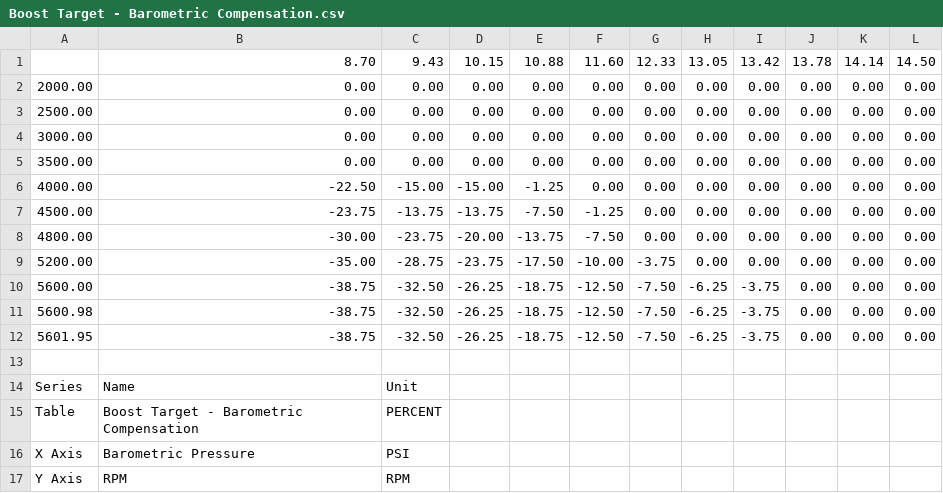
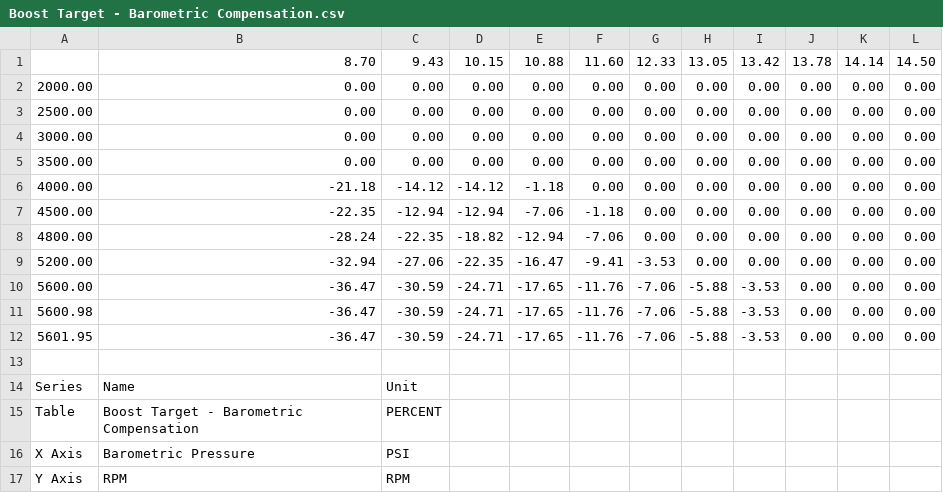
Before and after one commit to atlas-tuning/atlas, a CSV file: java/tables/BE1DA813/Boost Target - Barometric Compensation.csv, drawn as a sheet.

```diff
--- a/java/tables/BE1DA813/Boost Target - Barometric Compensation.csv
+++ b/java/tables/BE1DA813/Boost Target - Barometric Compensation.csv
@@ -5,9 +5,9 @@
 "3500.00","0.00","0.00","0.00","0.00","0.00","0.00","0.00","0.00","0.00","0.00","0.00",
-"4000.00","-22.50","-15.00","-15.00","-1.25","0.00","0.00","0.00","0.00","0.00","0.00","0.00",
-"4500.00","-23.75","-13.75","-13.75","-7.50","-1.25","0.00","0.00","0.00","0.00","0.00","0.00",
-"4800.00","-30.00","-23.75","-20.00","-13.75","-7.50","0.00","0.00","0.00","0.00","0.00","0.00",
-"5200.00","-35.00","-28.75","-23.75","-17.50","-10.00","-3.75","0.00","0.00","0.00","0.00","0.00",
-"5600.00","-38.75","-32.50","-26.25","-18.75","-12.50","-7.50","-6.25","-3.75","0.00","0.00","0.00",
-"5600.98","-38.75","-32.50","-26.25","-18.75","-12.50","-7.50","-6.25","-3.75","0.00","0.00","0.00",
-"5601.95","-38.75","-32.50","-26.25","-18.75","-12.50","-7.50","-6.25","-3.75","0.00","0.00","0.00",
+"4000.00","-21.18","-14.12","-14.12","-1.18","0.00","0.00","0.00","0.00","0.00","0.00","0.00",
+"4500.00","-22.35","-12.94","-12.94","-7.06","-1.18","0.00","0.00","0.00","0.00","0.00","0.00",
+"4800.00","-28.24","-22.35","-18.82","-12.94","-7.06","0.00","0.00","0.00","0.00","0.00","0.00",
+"5200.00","-32.94","-27.06","-22.35","-16.47","-9.41","-3.53","0.00","0.00","0.00","0.00","0.00",
+"5600.00","-36.47","-30.59","-24.71","-17.65","-11.76","-7.06","-5.88","-3.53","0.00","0.00","0.00",
+"5600.98","-36.47","-30.59","-24.71","-17.65","-11.76","-7.06","-5.88","-3.53","0.00","0.00","0.00",
+"5601.95","-36.47","-30.59","-24.71","-17.65","-11.76","-7.06","-5.88","-3.53","0.00","0.00","0.00",
 "",
```
Also changed, not shown: java/tables/BE1DA813/Boost Target - IAT Compensation.csv, java/tables/BE1DA813/Wastegate Position - Main.csv, 4 other files.
